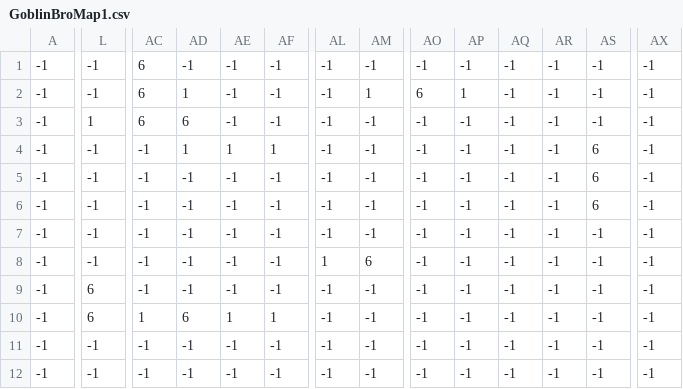
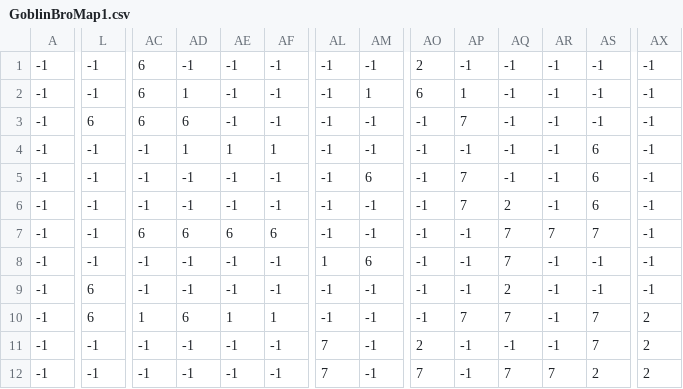
Before and after one commit to LeoBeox/Final_Project_PygameCE, a CSV file: GoblinBroMap1.csv, drawn as a sheet; only a part is shown, gaps mark what is left out; the diff covers the shown part only; the diff names each change by its address in the sheet, - before the commit and + after, or states it on an @@ line.

```diff
--- a/GoblinBroMap1.csv
+++ b/GoblinBroMap1.csv
-AO1: -1
+AO1: 2
-L3: 1
+L3: 6
-AP3: -1
+AP3: 7
-AM5: -1
+AM5: 6
-AP5:AP6: -1
+AP5:AP6: 7
-AQ6: -1
+AQ6: 2
-AC7: -1
+AC7: 6
-AD7: -1
+AD7: 6
-AE7: -1
+AE7: 6
-AF7: -1
+AF7: 6
-AQ7:AQ8: -1
+AQ7:AQ8: 7
-AR7: -1
+AR7: 7
-AS7: -1
+AS7: 7
-AQ9: -1
+AQ9: 2
-AP10: -1
+AP10: 7
-AQ10: -1
+AQ10: 7
-AS10:AS11: -1
+AS10:AS11: 7
-AX10:AX12: -1
+AX10:AX12: 2
-AL11:AL12: -1
+AL11:AL12: 7
-AO11: -1
+AO11: 2
-AO12: -1
+AO12: 7
-AQ12: -1
+AQ12: 7
-AR12: -1
+AR12: 7
-AS12: -1
+AS12: 2
```
Also changed, not shown: 39 edited cells elsewhere in this file, 1 other file.
